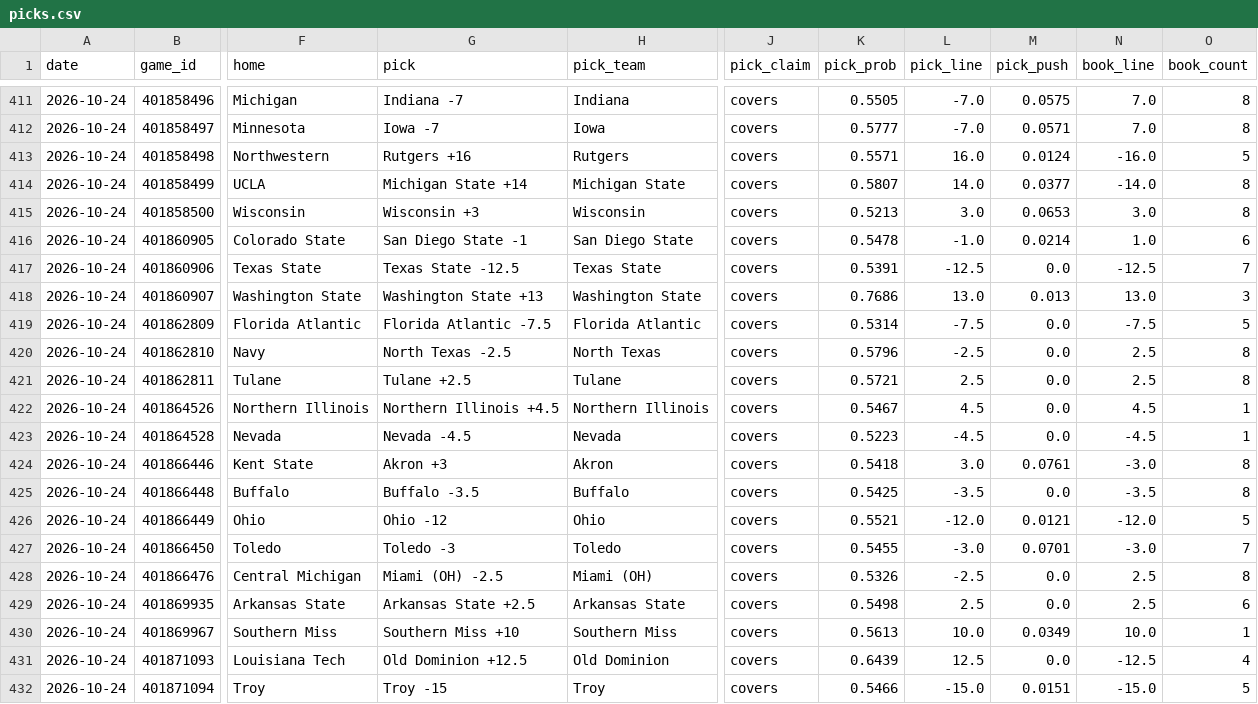
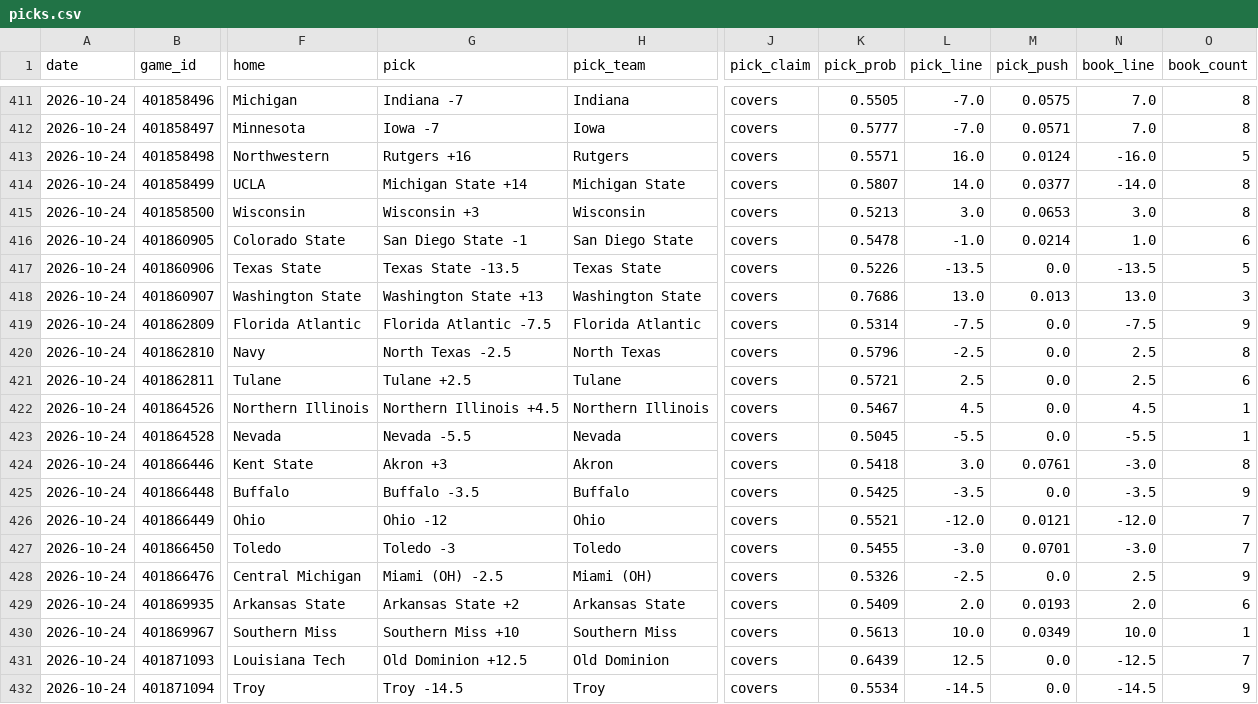
Before and after one commit to azcal/mbm-ncaaf, a CSV file: logs/picks.csv, drawn as a sheet; only a part is shown, gaps mark what is left out; the diff covers the shown part only; the diff names each change by its address in the sheet, - before the commit and + after, or states it on an @@ line.

```diff
--- a/logs/picks.csv
+++ b/logs/picks.csv
-G417 (pick): Texas State -12.5
+G417 (pick): Texas State -13.5
-K417 (pick_prob): 0.5391
+K417 (pick_prob): 0.5226
-L417 (pick_line): -12.5
+L417 (pick_line): -13.5
-N417 (book_line): -12.5
+N417 (book_line): -13.5
-O417 (book_count): 7
+O417 (book_count): 5
-O419 (book_count): 5
+O419 (book_count): 9
-O421 (book_count): 8
+O421 (book_count): 6
-G423 (pick): Nevada -4.5
+G423 (pick): Nevada -5.5
-K423 (pick_prob): 0.5223
+K423 (pick_prob): 0.5045
-L423 (pick_line): -4.5
+L423 (pick_line): -5.5
-N423 (book_line): -4.5
+N423 (book_line): -5.5
-O425 (book_count): 8
+O425 (book_count): 9
-O426 (book_count): 5
+O426 (book_count): 7
-O428 (book_count): 8
+O428 (book_count): 9
-G429 (pick): Arkansas State +2.5
+G429 (pick): Arkansas State +2
-K429 (pick_prob): 0.5498
+K429 (pick_prob): 0.5409
-L429 (pick_line): 2.5
+L429 (pick_line): 2.0
-M429 (pick_push): 0.0
+M429 (pick_push): 0.0193
-N429 (book_line): 2.5
+N429 (book_line): 2.0
-O431 (book_count): 4
+O431 (book_count): 7
-G432 (pick): Troy -15
+G432 (pick): Troy -14.5
-K432 (pick_prob): 0.5466
+K432 (pick_prob): 0.5534
-L432 (pick_line): -15.0
+L432 (pick_line): -14.5
-M432 (pick_push): 0.0151
+M432 (pick_push): 0.0
-N432 (book_line): -15.0
+N432 (book_line): -14.5
-O432 (book_count): 5
+O432 (book_count): 9
```
Also changed, not shown: 63 edited cells elsewhere in this file, logs/predictions.csv, 2 other files.
